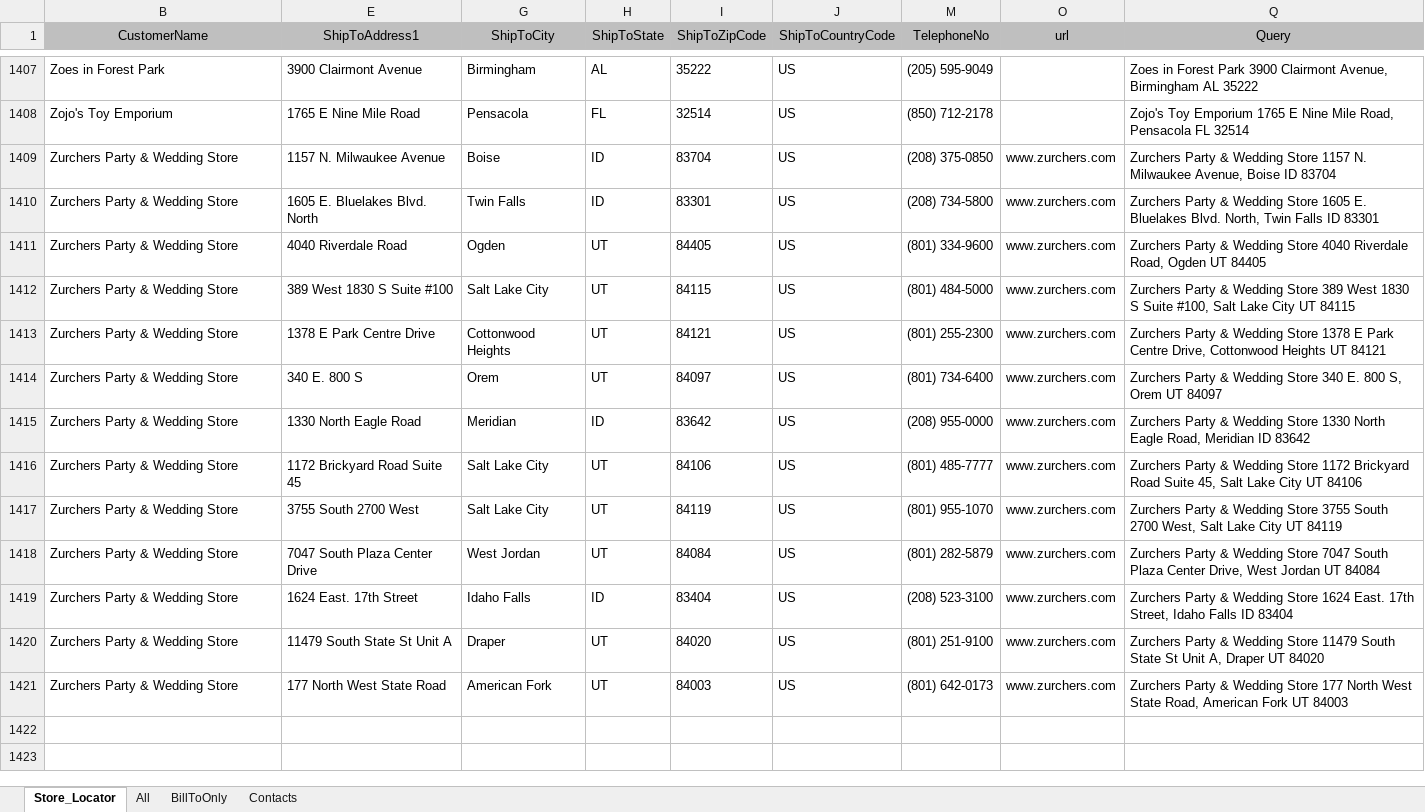
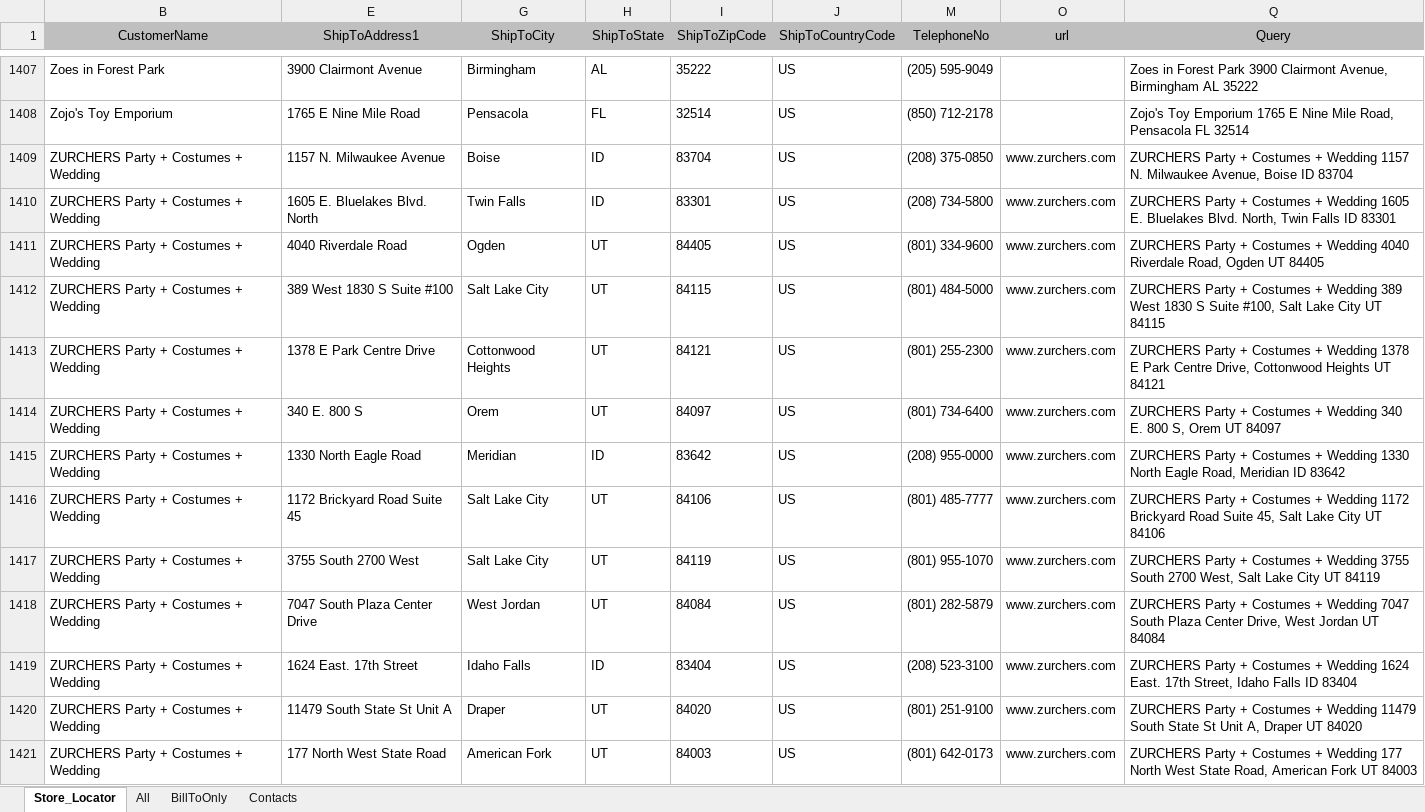
Before and after one commit to SebastianLloret/storelocator, an Excel workbook: data/locations.xlsx, sheet Store_Locator, drawn as a sheet; only a part is shown, gaps mark what is left out; values as stored, in another font and other column widths than the file's, no borders; the diff names each change by its address in the sheet, - before the commit and + after, or states it on an @@ line.

Commit message:
Added checker for possibly closed stores

```diff
--- a/data/locations.xlsx (sheet Store_Locator)
+++ b/data/locations.xlsx (sheet Store_Locator)
-B1409:B1421 (CustomerName): Zurchers Party & Wedding Store
+B1409:B1421 (CustomerName): ZURCHERS Party + Costumes + Wedding
-Q1409 (Query): Zurchers Party & Wedding Store 1157 N.…
+Q1409 (Query): ZURCHERS Party + Costumes + Wedding 1157 N.…
-Q1410 (Query): Zurchers Party & Wedding Store 1605 E.…
+Q1410 (Query): ZURCHERS Party + Costumes + Wedding 1605 E.…
-Q1411 (Query): Zurchers Party & Wedding Store 4040 Riverdale…
+Q1411 (Query): ZURCHERS Party + Costumes + Wedding 4040 Riverdale…
-Q1412 (Query): Zurchers Party & Wedding Store 389 West…
+Q1412 (Query): ZURCHERS Party + Costumes + Wedding 389 West…
-Q1413 (Query): Zurchers Party & Wedding Store 1378 E…
+Q1413 (Query): ZURCHERS Party + Costumes + Wedding 1378 E…
-Q1414 (Query): Zurchers Party & Wedding Store 340 E.…
+Q1414 (Query): ZURCHERS Party + Costumes + Wedding 340 E.…
-Q1415 (Query): Zurchers Party & Wedding Store 1330 North…
+Q1415 (Query): ZURCHERS Party + Costumes + Wedding 1330 North…
-Q1416 (Query): Zurchers Party & Wedding Store 1172 Brickyard…
+Q1416 (Query): ZURCHERS Party + Costumes + Wedding 1172 Brickyard…
-Q1417 (Query): Zurchers Party & Wedding Store 3755 South…
+Q1417 (Query): ZURCHERS Party + Costumes + Wedding 3755 South…
-Q1418 (Query): Zurchers Party & Wedding Store 7047 South…
+Q1418 (Query): ZURCHERS Party + Costumes + Wedding 7047 South…
-Q1419 (Query): Zurchers Party & Wedding Store 1624 East.…
+Q1419 (Query): ZURCHERS Party + Costumes + Wedding 1624 East.…
-Q1420 (Query): Zurchers Party & Wedding Store 11479 South…
+Q1420 (Query): ZURCHERS Party + Costumes + Wedding 11479 South…
-Q1421 (Query): Zurchers Party & Wedding Store 177 North…
+Q1421 (Query): ZURCHERS Party + Costumes + Wedding 177 North…
```
Also changed, not shown: 2 other files.
